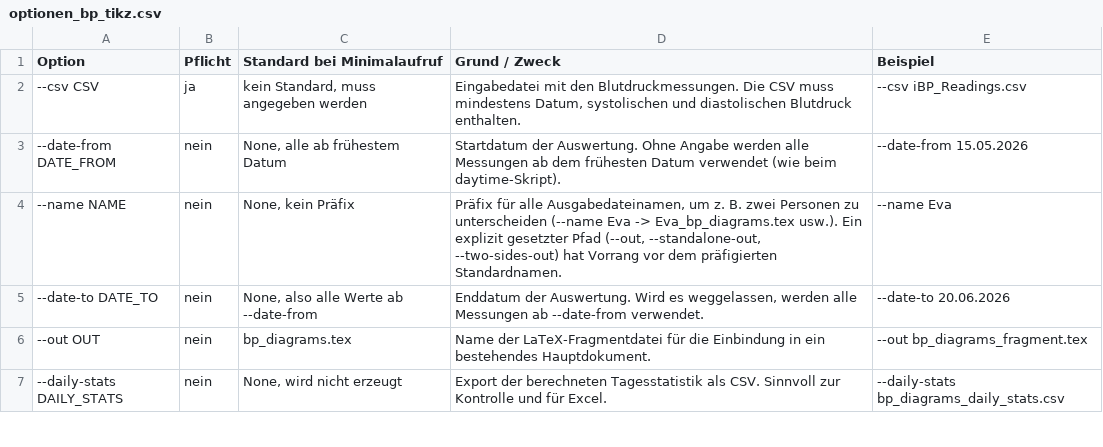
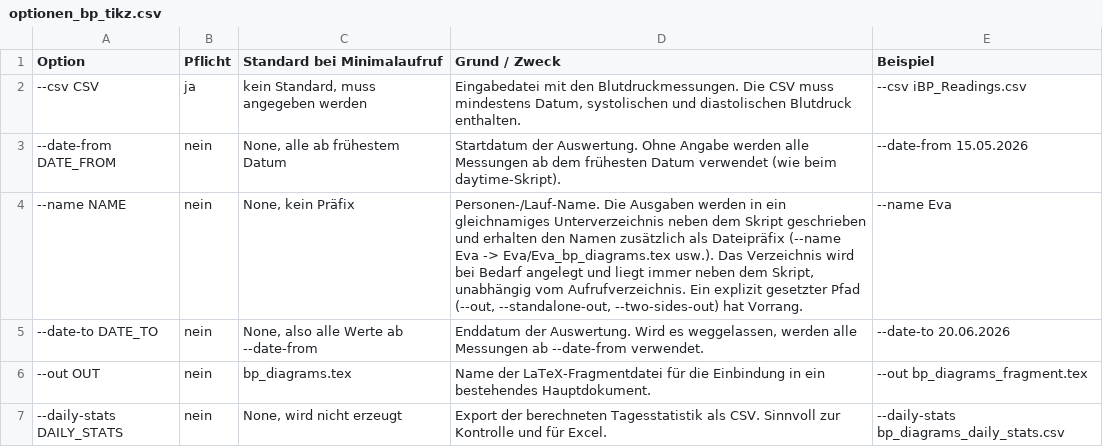
Before and after one commit to Erwin60/bp-tikz, a CSV file: docs/optionen_bp_tikz.csv, drawn as a sheet; only a part is shown.

```diff
--- a/docs/optionen_bp_tikz.csv
+++ b/docs/optionen_bp_tikz.csv
@@ -3,3 +3,3 @@ Option,Pflicht,Standard bei Minimalaufruf,Grund / Zweck,Beispiel
 --date-from DATE_FROM,nein,"None, alle ab frühestem Datum",Startdatum der Auswertung. Ohne Angabe werden alle Messungen ab dem frühesten Datum verwendet (wie beim daytime-Skript).,--date-from 15.05.2026
---name NAME,nein,"None, kein Präfix","Präfix für alle Ausgabedateinamen, um z. B. zwei Personen zu unterscheiden (--name Eva -> Eva_bp_diagrams.tex usw.). Ein explizit gesetzter Pfad (--out, --standalone-out, --two-sides-out) hat Vorrang vor dem präfigierten Standardnamen.",--name Eva
+--name NAME,nein,"None, kein Präfix","Personen-/Lauf-Name. Die Ausgaben werden in ein gleichnamiges Unterverzeichnis neben dem Skript geschrieben und erhalten den Namen zusätzlich als Dateipräfix (--name Eva -> Eva/Eva_bp_diagrams.tex usw.). Das Verzeichnis wird bei Bedarf angelegt und liegt immer neben dem Skript, unabhängig vom Aufrufverzeichnis. Ein explizit gesetzter Pfad (--out, --standalone-out, --two-sides-out) hat Vorrang.",--name Eva
 --date-to DATE_TO,nein,"None, also alle Werte ab --date-from","Enddatum der Auswertung. Wird es weggelassen, werden alle Messungen ab --date-from verwendet.",--date-to 20.06.2026
```
Also changed, not shown: docs/optionen_daytime.csv, 5 other files.
